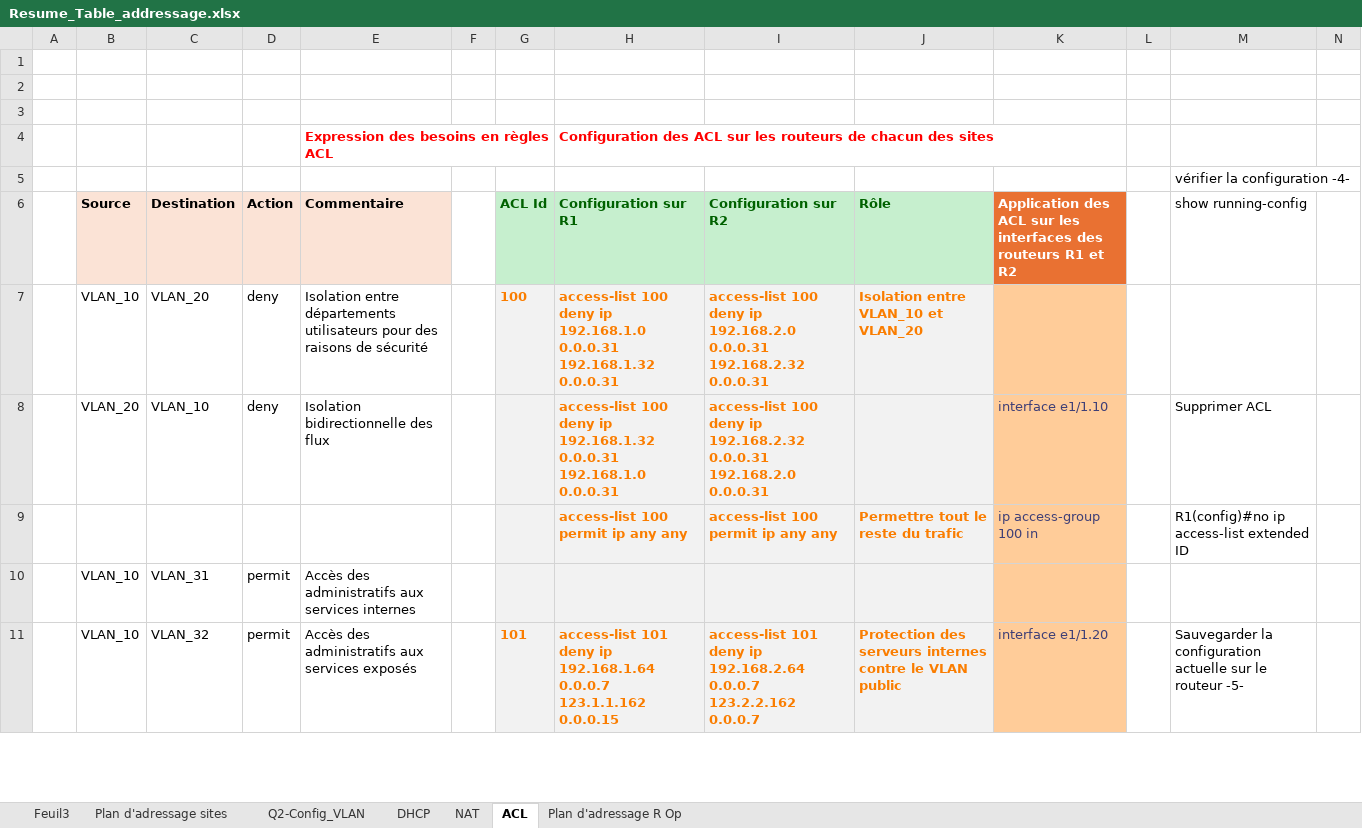
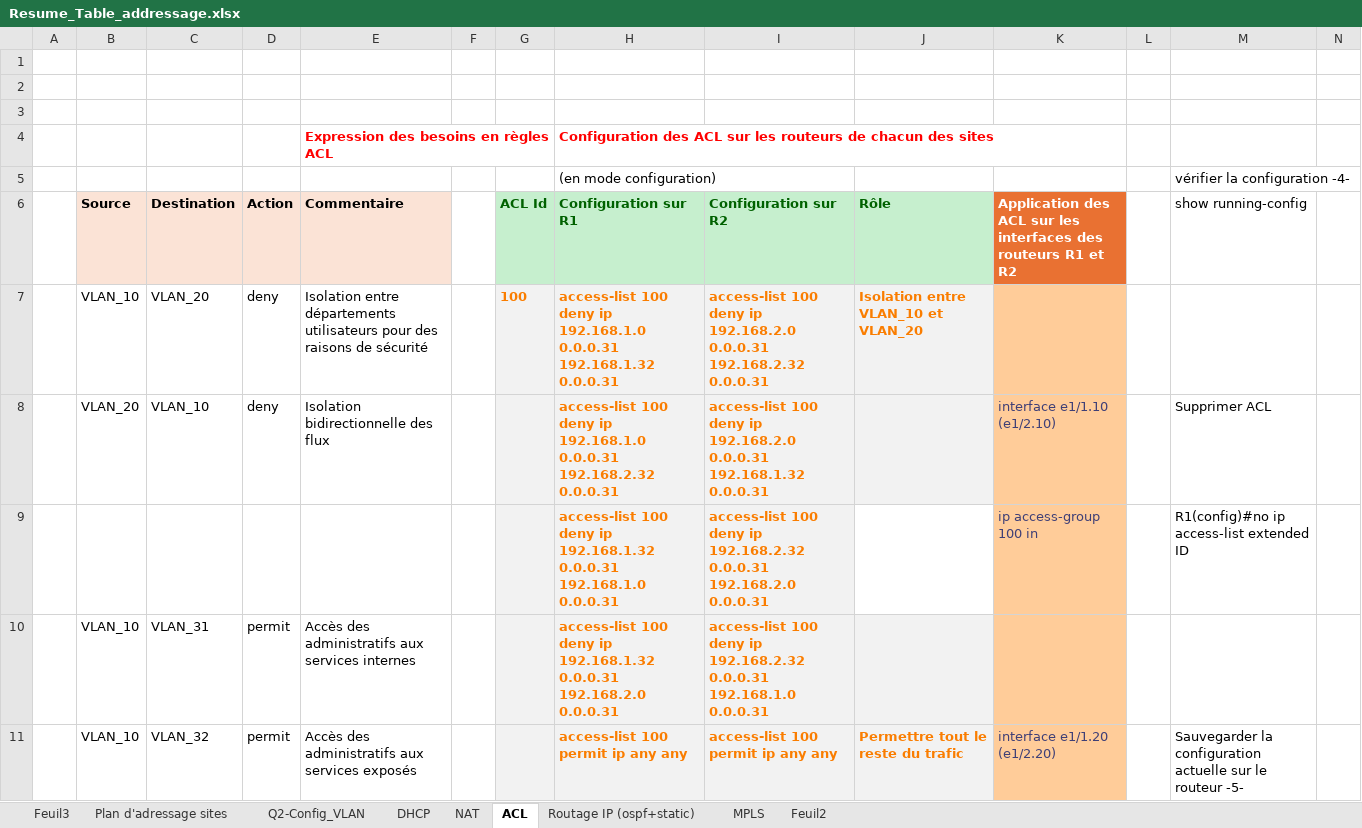
Before and after one commit to Jlidat/Secure-Entreprise-Network-Architecture, an Excel workbook: docs/Resume_Table_addressage.xlsx, sheet ACL, drawn as a sheet; only a part is shown; values as stored, in another font and other column widths than the file's, no borders; table styles not drawn; removed rows and columns are numbered as before the commit, all else as after; rows hold the shown columns only; the diff covers the shown part only; the diff names each change by its address in the sheet, - before the commit and + after, or states it on an @@ line.

```diff
--- a/docs/Resume_Table_addressage.xlsx (sheet ACL)
+++ b/docs/Resume_Table_addressage.xlsx (sheet ACL)
-sheet tab: Plan d'adressage R Op
+sheet tab: Routage IP (ospf+static)
+sheet tab: MPLS
+sheet tab: Feuil2
-H5 (Configuration sur R1): (empty)
+H5 (Configuration sur R1): (en mode configuration)
-H8 (Configuration sur R1): …deny ip 192.168.1.32 0.0.0.31 192.168.1.0 0.0.0.31
+H8 (Configuration sur R1): …deny ip 192.168.1.0 0.0.0.31 192.168.2.32 0.0.0.31
-I8 (Configuration sur R2): …deny ip 192.168.2.32 0.0.0.31 192.168.2.0 0.0.0.31
+I8 (Configuration sur R2): …deny ip 192.168.2.0 0.0.0.31 192.168.1.32 0.0.0.31
-K8: interface e1/1.10
+K8: interface e1/1.10 (e1/2.10)
-row 9:  |  |  |  |  |  |  | access-list 100 permit ip any any | access-list 100 permit ip any any | Permettre tout le reste du trafic | ip access-group 100 in |  | R1(config)#no ip access-list extended ID
+row 9:  |  |  |  |  |  |  | access-list 100 deny ip 192.168.1.32 0.0.0.31 192.168.1.0 0.0.0.31 | access-list 100 deny ip 192.168.2.32 0.0.0.31 192.168.2.0 0.0.0.31 |  | ip access-group 100 in |  | R1(config)#no ip access-list extended ID
-H10 (Configuration sur R1): (empty)
+H10 (Configuration sur R1): access-list 100 deny ip 192.168.1.32 0.0.0.31 192.168.2.0 0.0.0.31
-I10 (Configuration sur R2): (empty)
+I10 (Configuration sur R2): access-list 100 deny ip 192.168.2.32 0.0.0.31 192.168.1.0 0.0.0.31
-G11 (ACL Id): 101
+G11 (ACL Id): (empty)
-H11 (Configuration sur R1): access-list 101 deny ip 192.168.1.64 0.0.0.7 123.1.1.162 0.0.0.15
+H11 (Configuration sur R1): access-list 100 permit ip any any
-I11 (Configuration sur R2): access-list 101 deny ip 192.168.2.64 0.0.0.7 123.2.2.162 0.0.0.7
+I11 (Configuration sur R2): access-list 100 permit ip any any
-J11 (Rôle): Protection des serveurs internes contre le VLAN public
+J11 (Rôle): Permettre tout le reste du trafic
-K11: interface e1/1.20
+K11: interface e1/1.20 (e1/2.20)
```
Also changed, not shown: 1 added row, 1 removed row, 20 edited cells and cell formats elsewhere in this sheet, 5 other files.
